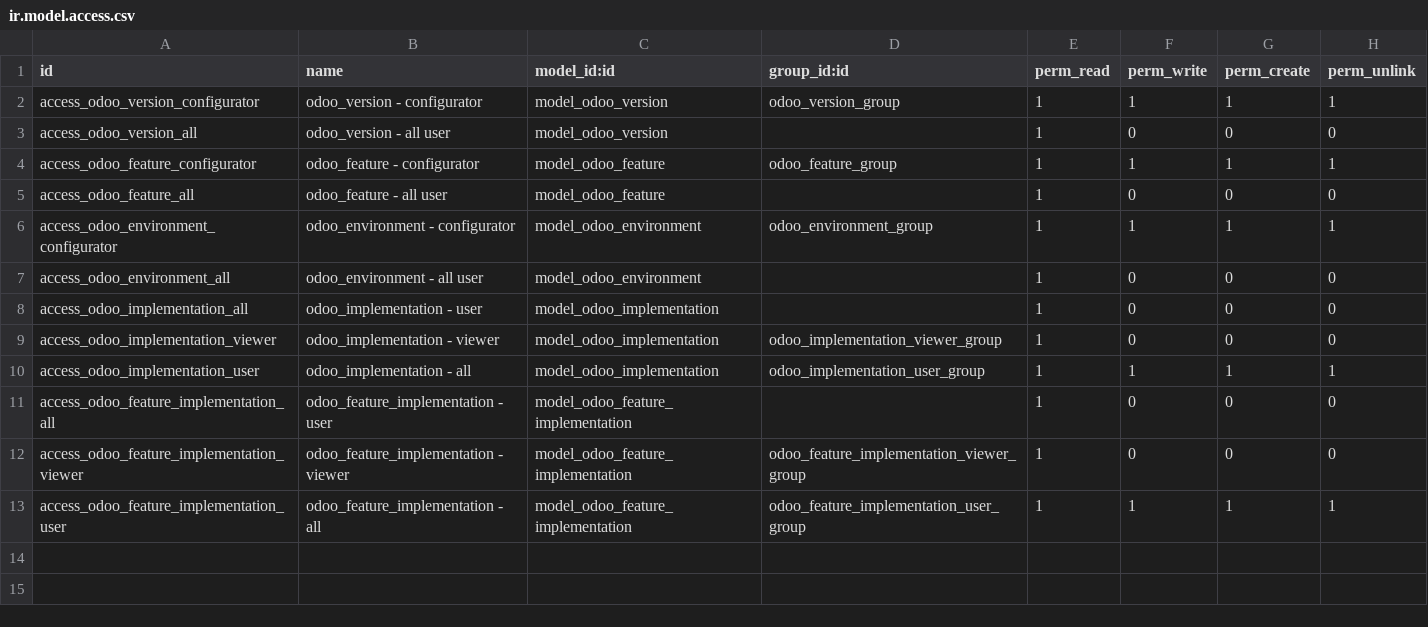
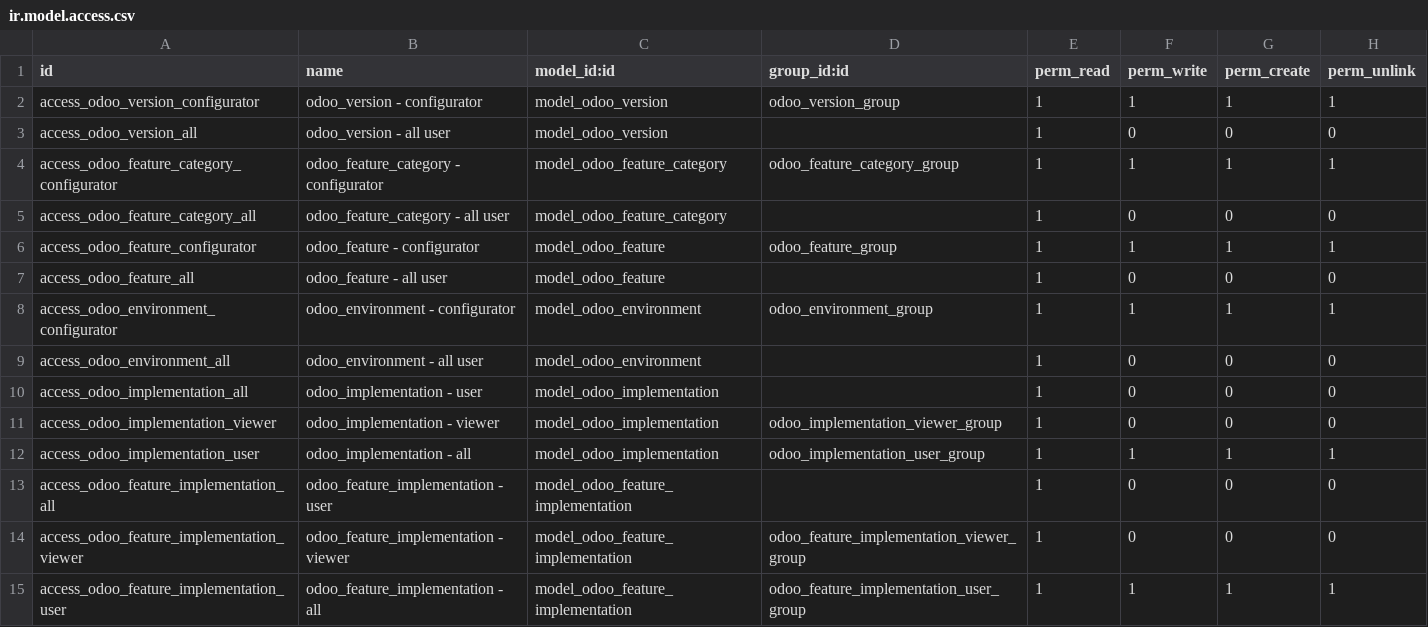
Before and after one commit to open-synergy/ssi-odoo-implementation, a CSV file: ssi_odoo_implementation/security/ir.model.access.csv, drawn as a sheet; the diff names each change by its address in the sheet, - before the commit and + after, or states it on an @@ line.

Commit message:
[ssi_odoo_implementation] 14.0.1.1.0

```diff
--- a/ssi_odoo_implementation/security/ir.model.access.csv
+++ b/ssi_odoo_implementation/security/ir.model.access.csv
+row 4: access_odoo_feature_category_configurator | odoo_feature_category - configurator | model_odoo_feature_category | odoo_feature_category_group | 1 | 1 | 1 | 1
+row 5: access_odoo_feature_category_all | odoo_feature_category - all user | model_odoo_feature_category |  | 1 | 0 | 0 | 0
```
Also changed, not shown: 7 other files.
